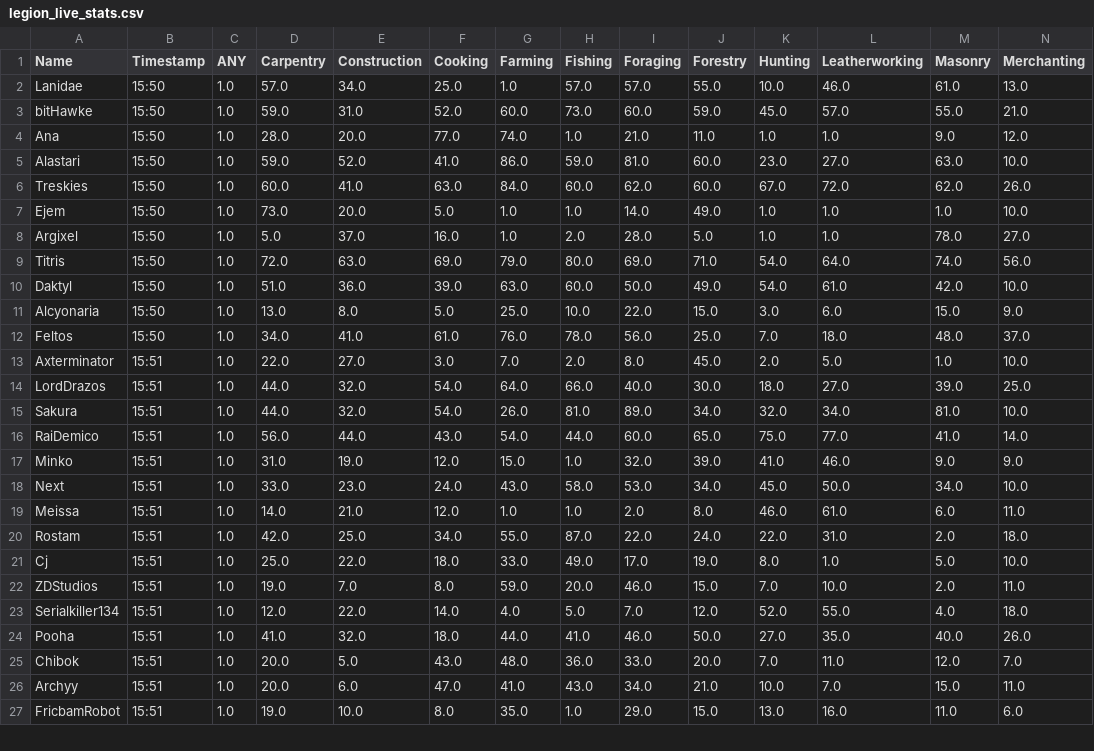
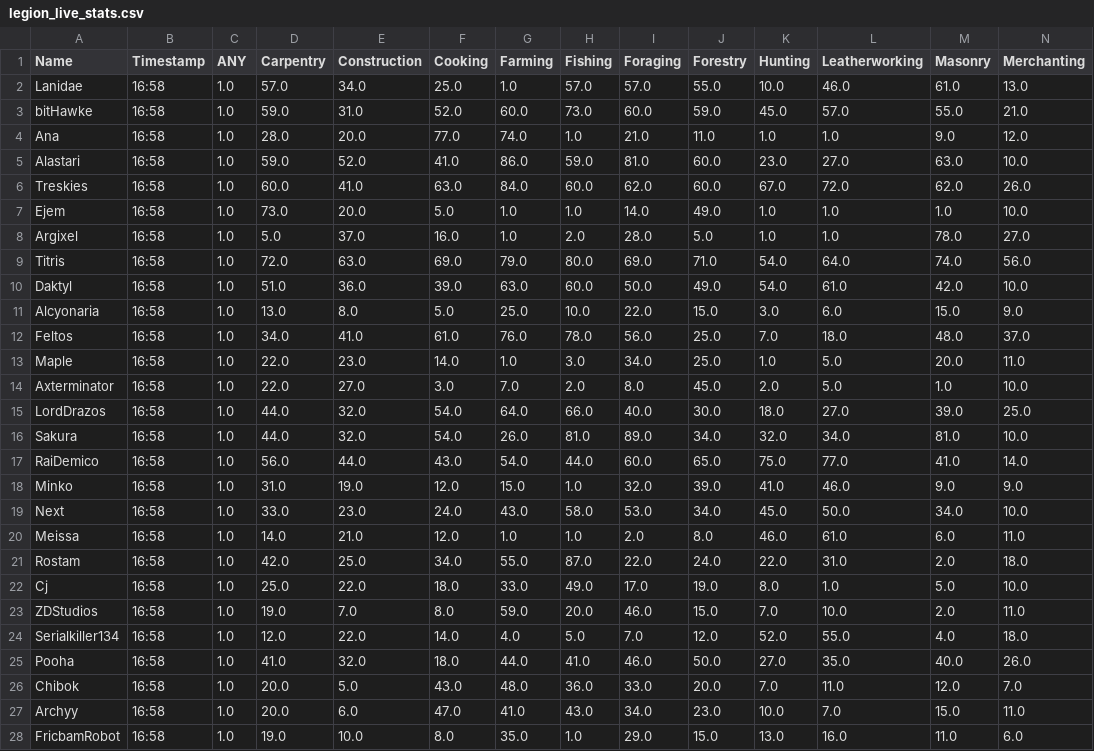
Before and after one commit to Ejem0724/Ejem0724.github.io, a CSV file: legion_live_stats.csv, drawn as a sheet; only a part is shown; addresses are those after the commit; rows hold the shown columns only; the diff covers the shown part only; the diff names each change by its address in the sheet, - before the commit and + after, or states it on an @@ line.

```diff
--- a/legion_live_stats.csv
+++ b/legion_live_stats.csv
-B2:B12 (Timestamp): 15:50
+B2:B12 (Timestamp): 16:58
+row 13: Maple | 16:58 | 1.0 | 22.0 | 23.0 | 14.0 | 1.0 | 3.0 | 34.0 | 25.0 | 1.0 | 5.0 | 20.0 | 11.0
-B14:B28 (Timestamp): 15:51
+B14:B28 (Timestamp): 16:58
-J27 (Forestry): 21.0
+J27 (Forestry): 23.0
```
Also changed, not shown: 104 edited cells elsewhere in this file, 1 other file.
